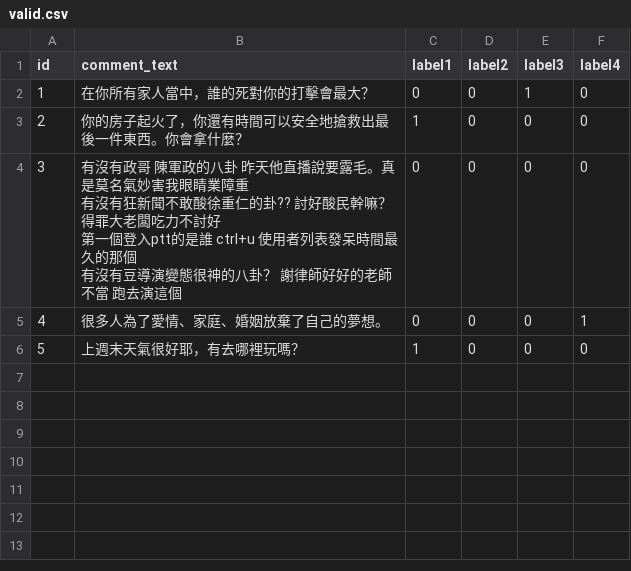
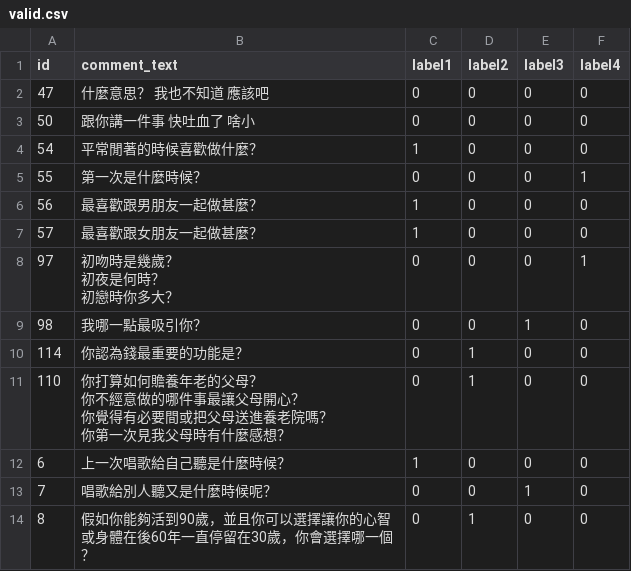
Before and after one commit to ttpss930141011/Project, a CSV file: sample/data/valid.csv, drawn as a sheet.

```diff
--- a/sample/data/valid.csv
+++ b/sample/data/valid.csv
@@ -1,10 +1,20 @@
 id,comment_text,label1,label2,label3,label4
-1,"在你所有家人當中，誰的死對你的打擊會最大？",0,0,1,0
-2,"你的房子起火了，你還有時間可以安全地搶救出最後一件東西。你會拿什麼？",1,0,0,0
-3,"有沒有政哥 陳軍政的八卦	昨天他直播說要露毛。真是莫名氣妙害我眼睛業障重
-有沒有狂新聞不敢酸徐重仁的卦??	討好酸民幹嘛？得罪大老闆吃力不討好
-第一個登入ptt的是誰	ctrl+u 使用者列表發呆時間最久的那個
-有沒有豆導演變態很神的八卦？	謝律師好好的老師不當 跑去演這個
-",0,0,0,0
-4,"很多人為了愛情、家庭、婚姻放棄了自己的夢想。",0,0,0,1
-5,"上週末天氣很好耶，有去哪裡玩嗎？",1,0,0,0
+47,"什麼意思？ 我也不知道 應該吧",0,0,0,0
+50,"跟你講一件事 快吐血了 啥小",0,0,0,0
+54,"平常閒著的時候喜歡做什麼？",1,0,0,0
+55,"第一次是什麼時候？",0,0,0,1
+56,"最喜歡跟男朋友一起做甚麼？",1,0,0,0
+57,"最喜歡跟女朋友一起做甚麼？",1,0,0,0
+97,"初吻時是幾歲？
+初夜是何時？
+初戀時你多大？",0,0,0,1
+98,"我哪一點最吸引你？",0,0,1,0
+114,"你認為錢最重要的功能是？",0,1,0,0
+110,"你打算如何贍養年老的父母？
+你不經意做的哪件事最讓父母開心？
+你覺得有必要間或把父母送進養老院嗎？
+你第一次見我父母時有什麼感想？
+",0,1,0,0
+6,"上一次唱歌給自己聽是什麼時候？",1,0,0,0
+7,"唱歌給別人聽又是什麼時候呢？",0,0,1,0
+8,"假如你能夠活到90歲，並且你可以選擇讓你的心智或身體在後60年一直停留在30歲，你會選擇哪一個？",0,1,0,0
```
Also changed, not shown: sample/data/train.csv.
